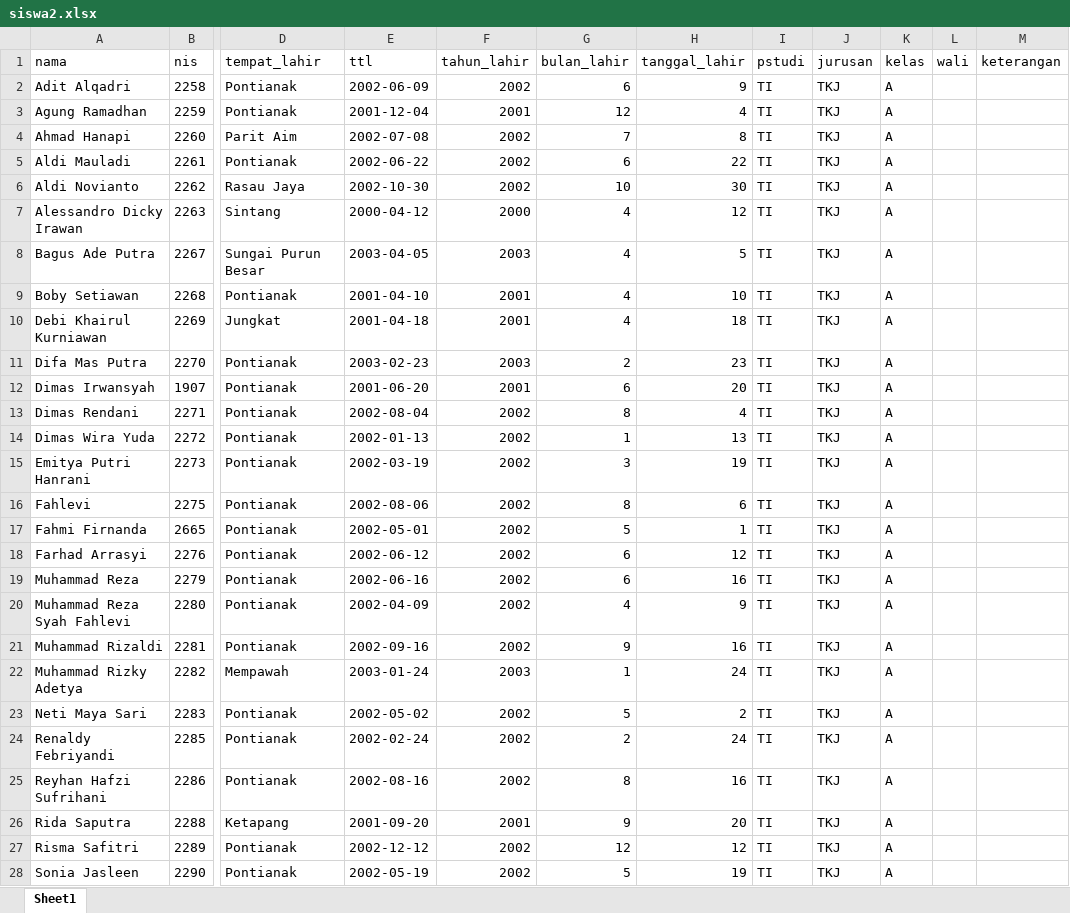
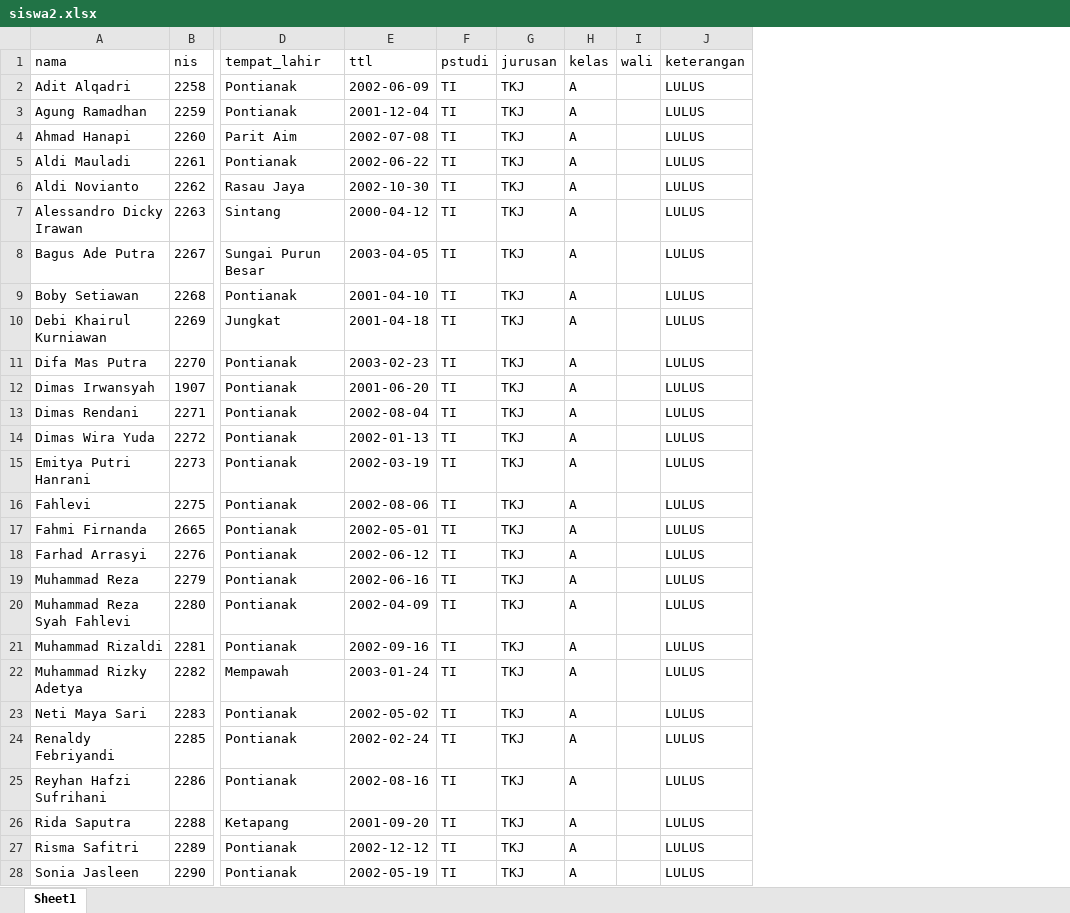
Before and after one commit to xeizer/kelulusan, an Excel workbook: public/dokumen/siswa2.xlsx, sheet Sheet1, drawn as a sheet; only a part is shown, gaps mark what is left out; values as stored, in another font and other column widths than the file's, no borders; removed rows and columns are numbered as before the commit, all else as after; the diff covers the shown part only; the diff names each change by its address in the sheet, - before the commit and + after, or states it on an @@ line.

```diff
--- a/public/dokumen/siswa2.xlsx (sheet Sheet1)
+++ b/public/dokumen/siswa2.xlsx (sheet Sheet1)
-column F (tahun_lahir), rows 2-28: 2002 | 2001 | 2002 | 2002 | 2002 | 2000 | 2003 | 2001 | 2001 | 2003 | 2001 | 2002 | 2002 | 2002 | 2002 | 2002 | 2002 | 2002 | 2002 | 2002 | 2003 | 2002 | 2002 | 2002 | 2001 | 2002 | 2002
-column G (bulan_lahir), rows 2-28: 6 | 12 | 7 | 6 | 10 | 4 | 4 | 4 | 4 | 2 | 6 | 8 | 1 | 3 | 8 | 5 | 6 | 6 | 4 | 9 | 1 | 5 | 2 | 8 | 9 | 12 | 5
-column H (tanggal_lahir), rows 2-28: 9 | 4 | 8 | 22 | 30 | 12 | 5 | 10 | 18 | 23 | 20 | 4 | 13 | 19 | 6 | 1 | 12 | 16 | 9 | 16 | 24 | 2 | 24 | 16 | 20 | 12 | 19
-J2:J28 (keterangan): (empty)
+J2:J28 (keterangan): LULUS
```
Also changed, not shown: 291 edited cells elsewhere in this sheet, 3 other files.
